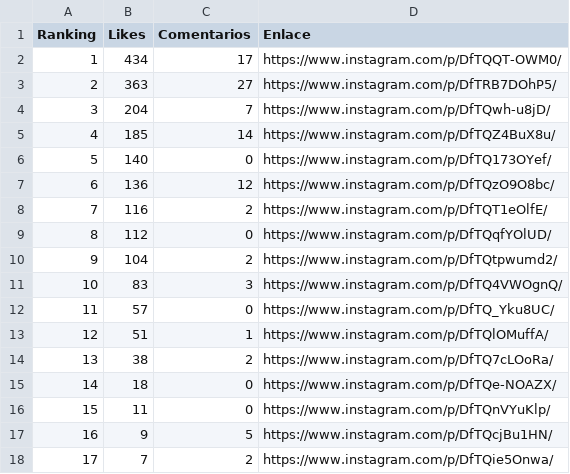
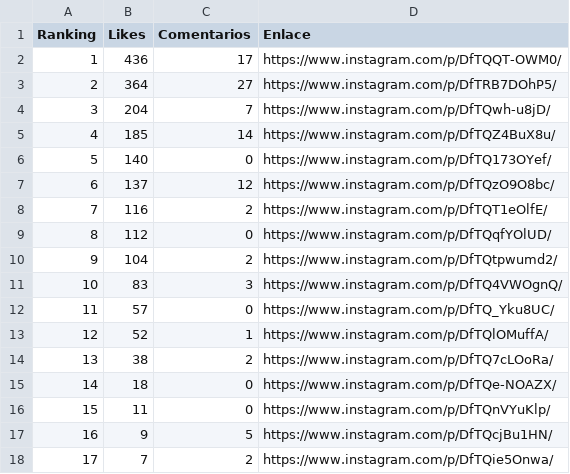
Before and after one commit to MatyJiin/conteo_likes, a CSV file: conteo_likes.csv, drawn as a sheet.

```diff
--- a/conteo_likes.csv
+++ b/conteo_likes.csv
@@ -1,4 +1,4 @@
 Ranking,Likes,Comentarios,Enlace
-1,434,17,"https://www.instagram.com/p/DfTQQT-OWM0/"
-2,363,27,"https://www.instagram.com/p/DfTRB7DOhP5/"
+1,436,17,"https://www.instagram.com/p/DfTQQT-OWM0/"
+2,364,27,"https://www.instagram.com/p/DfTRB7DOhP5/"
 3,204,7,"https://www.instagram.com/p/DfTQwh-u8jD/"
@@ -6,3 +6,3 @@
 5,140,0,"https://www.instagram.com/p/DfTQ173OYef/"
-6,136,12,"https://www.instagram.com/p/DfTQzO9O8bc/"
+6,137,12,"https://www.instagram.com/p/DfTQzO9O8bc/"
 7,116,2,"https://www.instagram.com/p/DfTQT1eOlfE/"
@@ -12,3 +12,3 @@
 11,57,0,"https://www.instagram.com/p/DfTQ_Yku8UC/"
-12,51,1,"https://www.instagram.com/p/DfTQlOMuffA/"
+12,52,1,"https://www.instagram.com/p/DfTQlOMuffA/"
 13,38,2,"https://www.instagram.com/p/DfTQ7cLOoRa/"
```
Also changed, not shown: 2 other files.
